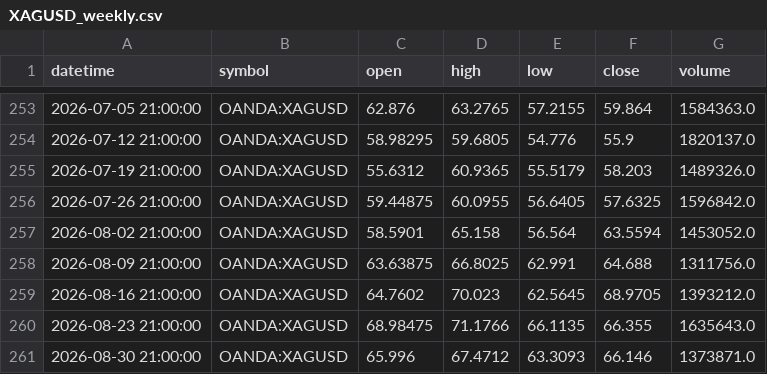
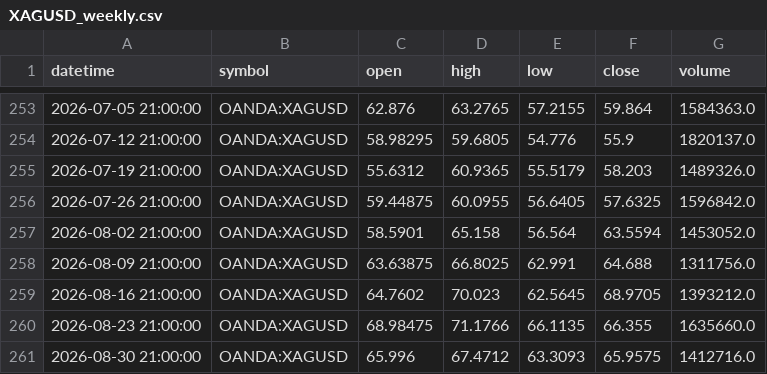
Before and after one commit to ashfaaqmohamed/usdxau, a CSV file: data/XAGUSD_weekly.csv, drawn as a sheet; only a part is shown, gaps mark what is left out.

```diff
--- a/data/XAGUSD_weekly.csv
+++ b/data/XAGUSD_weekly.csv
@@ -259,3 +259,3 @@ datetime,symbol,open,high,low,close,volume
 2026-08-16 21:00:00,OANDA:XAGUSD,64.7602,70.023,62.5645,68.9705,1393212.0
-2026-08-23 21:00:00,OANDA:XAGUSD,68.98475,71.1766,66.1135,66.355,1635643.0
-2026-08-30 21:00:00,OANDA:XAGUSD,65.996,67.4712,63.3093,66.146,1373871.0
+2026-08-23 21:00:00,OANDA:XAGUSD,68.98475,71.1766,66.1135,66.355,1635660.0
+2026-08-30 21:00:00,OANDA:XAGUSD,65.996,67.4712,63.3093,65.9575,1412716.0
```
Also changed, not shown: data/XAGUSD_1h.csv, data/XAGUSD_4h.csv, 7 other files.
